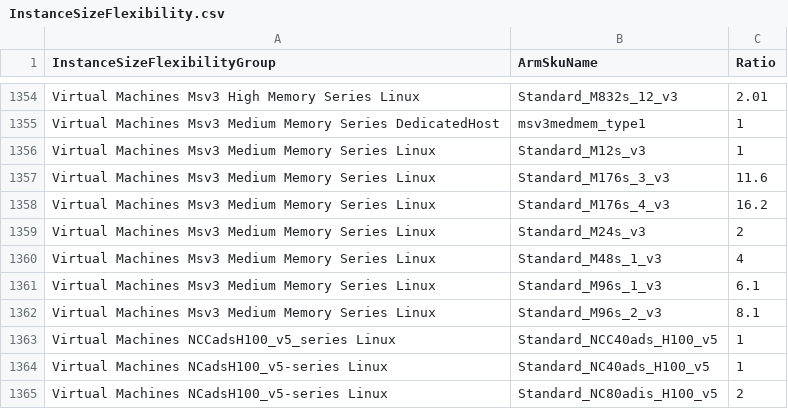
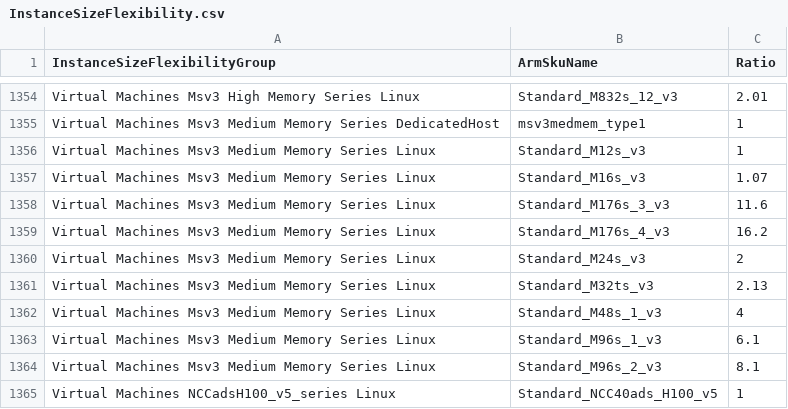
Before and after one commit to microsoft/finops-toolkit, a CSV file: src/open-data/InstanceSizeFlexibility.csv, drawn as a sheet; only a part is shown, gaps mark what is left out; the shorter side is filled out with more unchanged rows.

```diff
--- a/src/open-data/InstanceSizeFlexibility.csv
+++ b/src/open-data/InstanceSizeFlexibility.csv
@@ -1356,2 +1356,3 @@
 "Virtual Machines Msv3 Medium Memory Series Linux","Standard_M12s_v3","1"
+"Virtual Machines Msv3 Medium Memory Series Linux","Standard_M16s_v3","1.07"
 "Virtual Machines Msv3 Medium Memory Series Linux","Standard_M176s_3_v3","11.6"
@@ -1359,2 +1360,3 @@
 "Virtual Machines Msv3 Medium Memory Series Linux","Standard_M24s_v3","2"
+"Virtual Machines Msv3 Medium Memory Series Linux","Standard_M32ts_v3","2.13"
 "Virtual Machines Msv3 Medium Memory Series Linux","Standard_M48s_1_v3","4"
```
